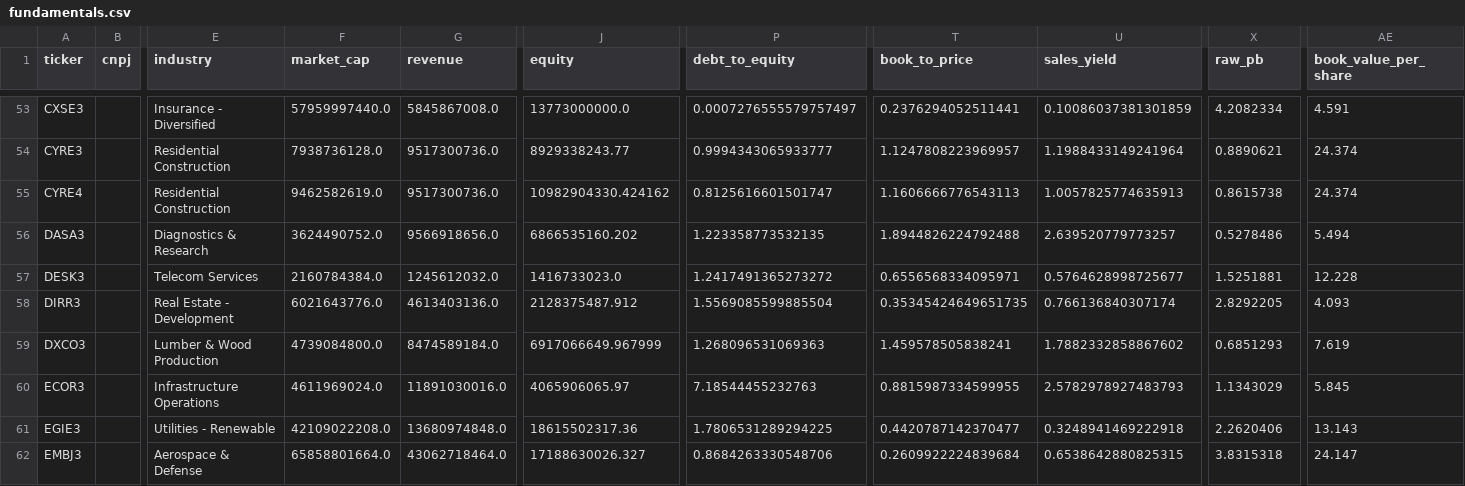
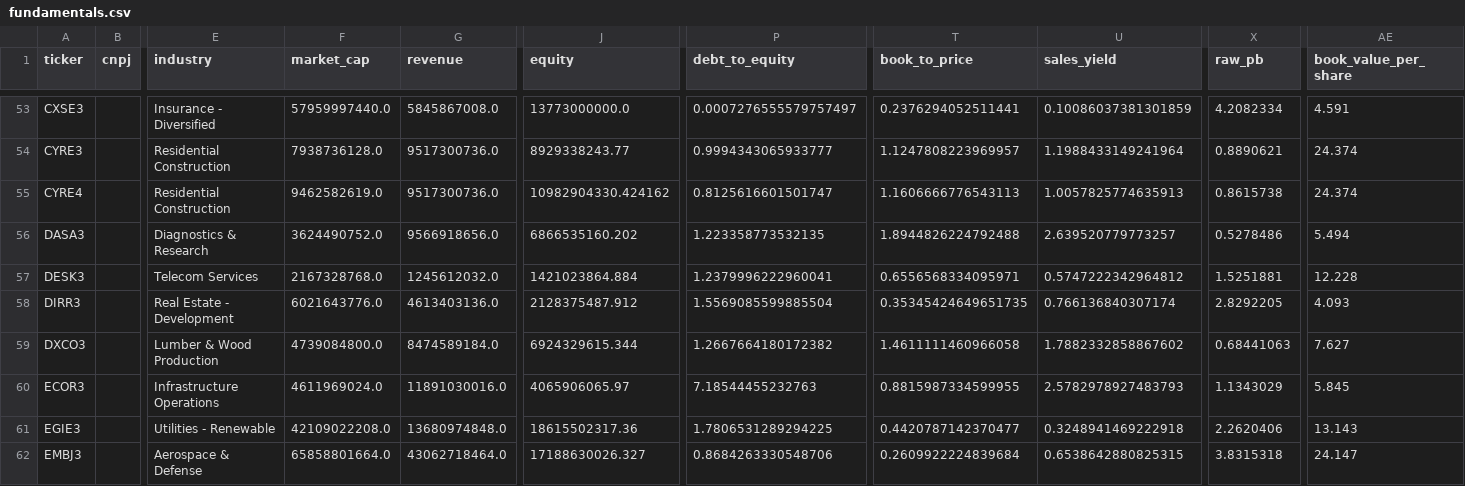
Before and after one commit to lucasfaamm/b3-ai, a CSV file: data/fundamentals.csv, drawn as a sheet; only a part is shown, gaps mark what is left out; the diff covers the shown part only; the diff names each change by its address in the sheet, - before the commit and + after, or states it on an @@ line.

```diff
--- a/data/fundamentals.csv
+++ b/data/fundamentals.csv
-F57 (market_cap): 2160784384.0
+F57 (market_cap): 2167328768.0
-J57 (equity): 1416733023.0
+J57 (equity): 1421023864.884
-P57 (debt_to_equity): 1.2417491365273272
+P57 (debt_to_equity): 1.2379996222960041
-U57 (sales_yield): 0.5764628998725677
+U57 (sales_yield): 0.5747222342964812
-J59 (equity): 6917066649.967999
+J59 (equity): 6924329615.344
-P59 (debt_to_equity): 1.268096531069363
+P59 (debt_to_equity): 1.2667664180172382
-T59 (book_to_price): 1.459578505838241
+T59 (book_to_price): 1.4611111460966058
-X59 (raw_pb): 0.6851293
+X59 (raw_pb): 0.68441063
-AE59 (book_value_per_share): 7.619
+AE59 (book_value_per_share): 7.627
```
Also changed, not shown: 91 edited cells elsewhere in this file, results/final_signals.csv, results/latest_features.csv, 3 other files.
